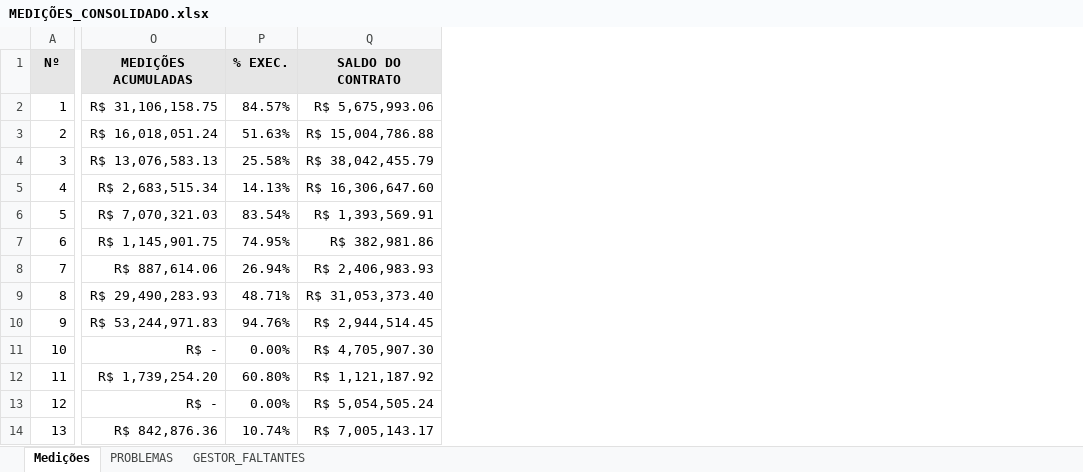
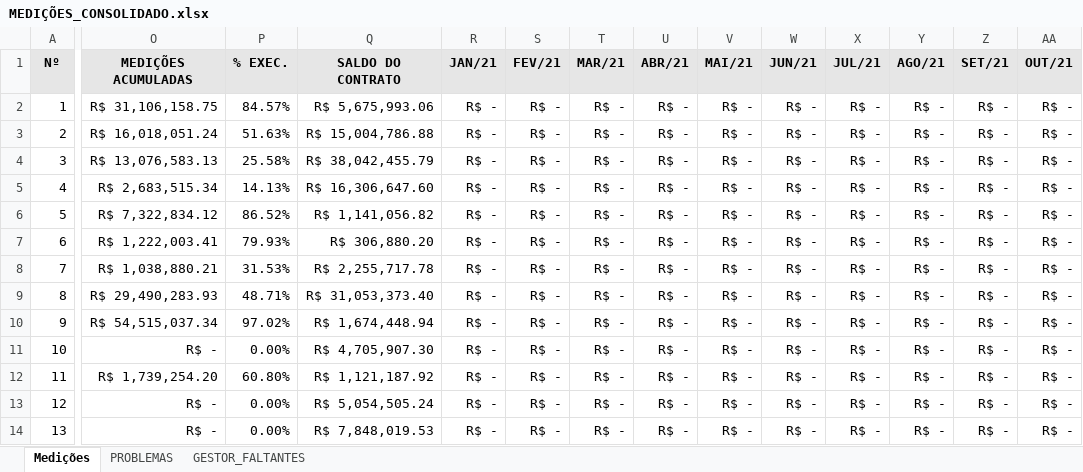
Before and after one commit to flavioalmeidamatos/MEDICOES, an Excel workbook: MEDIÇÕES_CONSOLIDADO.xlsx, sheet Medições, drawn as a sheet; only a part is shown, gaps mark what is left out; values as stored, in another font and other column widths than the file's, no borders; the diff covers the shown part only; the diff names each change by its address in the sheet, - before the commit and + after, or states it on an @@ line.

```diff
--- a/MEDIÇÕES_CONSOLIDADO.xlsx (sheet Medições)
+++ b/MEDIÇÕES_CONSOLIDADO.xlsx (sheet Medições)
@@ column R (JAN/21) unhidden, rows 2-14: all R$ - @@
@@ column S (FEV/21) unhidden, rows 2-14: all R$ - @@
@@ column T (MAR/21) unhidden, rows 2-14: all R$ - @@
@@ column U (ABR/21) unhidden, rows 2-14: all R$ - @@
@@ column V (MAI/21) unhidden, rows 2-14: all R$ - @@
@@ column W (JUN/21) unhidden, rows 2-14: all R$ - @@
@@ column X (JUL/21) unhidden, rows 2-14: all R$ - @@
@@ column Y (AGO/21) unhidden, rows 2-14: all R$ - @@
@@ column Z (SET/21) unhidden, rows 2-14: all R$ - @@
@@ column AA (OUT/21) unhidden, rows 2-14: all R$ - @@
-O6 (MEDIÇÕES ACUMULADAS): R$ 7,070,321.03
+O6 (MEDIÇÕES ACUMULADAS): R$ 7,322,834.12
-P6 (% EXEC.): 83.54%
+P6 (% EXEC.): 86.52%
-Q6 (SALDO DO CONTRATO): R$ 1,393,569.91
+Q6 (SALDO DO CONTRATO): R$ 1,141,056.82
-O7 (MEDIÇÕES ACUMULADAS): R$ 1,145,901.75
+O7 (MEDIÇÕES ACUMULADAS): R$ 1,222,003.41
-P7 (% EXEC.): 74.95%
+P7 (% EXEC.): 79.93%
-Q7 (SALDO DO CONTRATO): R$ 382,981.86
+Q7 (SALDO DO CONTRATO): R$ 306,880.20
-O8 (MEDIÇÕES ACUMULADAS): R$ 887,614.06
+O8 (MEDIÇÕES ACUMULADAS): R$ 1,038,880.21
-P8 (% EXEC.): 26.94%
+P8 (% EXEC.): 31.53%
-Q8 (SALDO DO CONTRATO): R$ 2,406,983.93
+Q8 (SALDO DO CONTRATO): R$ 2,255,717.78
-O10 (MEDIÇÕES ACUMULADAS): R$ 53,244,971.83
+O10 (MEDIÇÕES ACUMULADAS): R$ 54,515,037.34
-P10 (% EXEC.): 94.76%
+P10 (% EXEC.): 97.02%
-Q10 (SALDO DO CONTRATO): R$ 2,944,514.45
+Q10 (SALDO DO CONTRATO): R$ 1,674,448.94
-O14 (MEDIÇÕES ACUMULADAS): R$ 842,876.36
+O14 (MEDIÇÕES ACUMULADAS): R$ -
-P14 (% EXEC.): 10.74%
+P14 (% EXEC.): 0.00%
-Q14 (SALDO DO CONTRATO): R$ 7,005,143.17
+Q14 (SALDO DO CONTRATO): R$ 7,848,019.53
```
Also changed, not shown: 62 added columns and 81 edited cells elsewhere in this sheet, sheet PROBLEMAS, hidden cells, BASE.xlsx.
